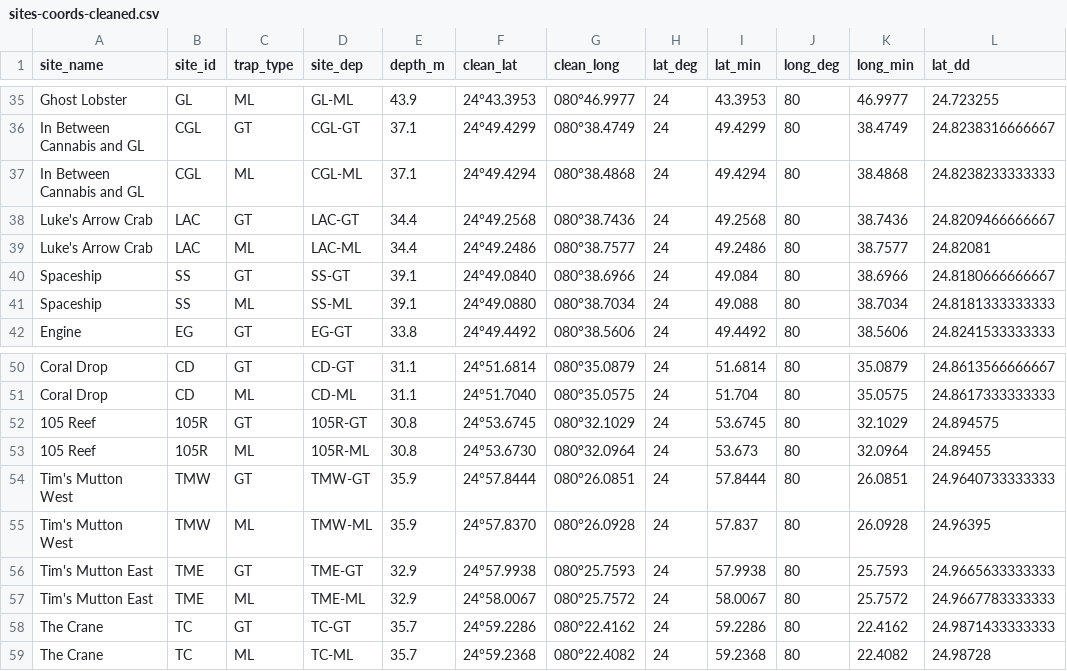
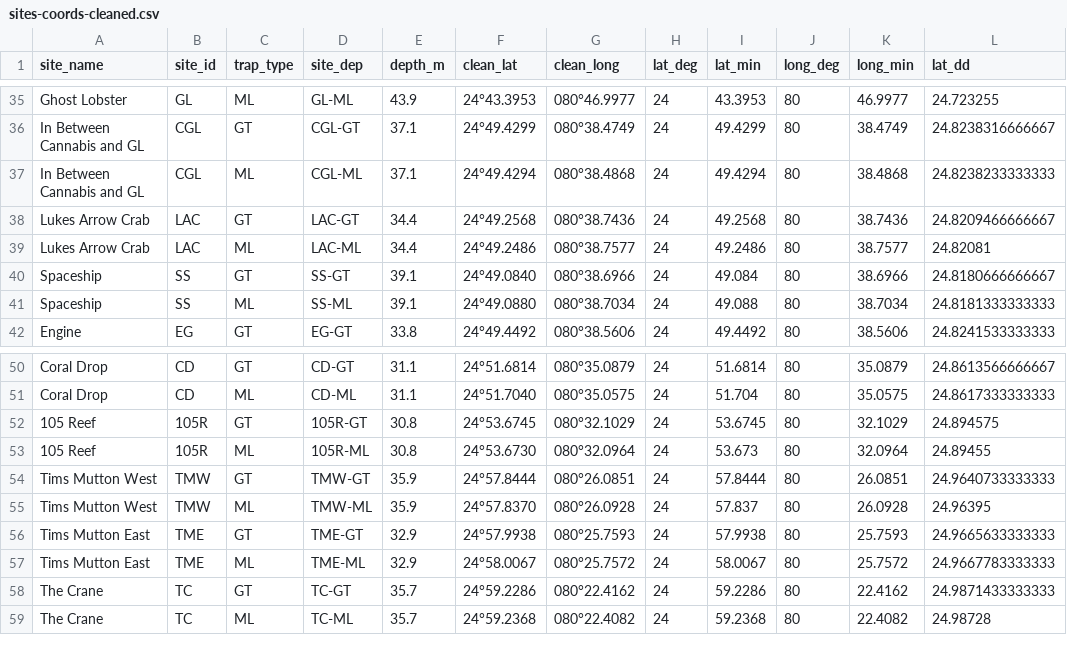
Before and after one commit to holdenharris-NOAA/REEF-trap-project, a CSV file: data/processed/sites-coords-cleaned.csv (was data/sites-coords-cleaned.csv), drawn as a sheet; only a part is shown, gaps mark what is left out; the diff names each change by its address in the sheet, - before the commit and + after, or states it on an @@ line.

```diff
--- a/data/sites-coords-cleaned.csv
+++ b/data/processed/sites-coords-cleaned.csv
-A38:A39 (site_name): Luke's Arrow Crab
+A38:A39 (site_name): Lukes Arrow Crab
-A54:A55 (site_name): Tim's Mutton West
+A54:A55 (site_name): Tims Mutton West
-A56:A57 (site_name): Tim's Mutton East
+A56:A57 (site_name): Tims Mutton East
```
Also changed, not shown: 6 other files.
